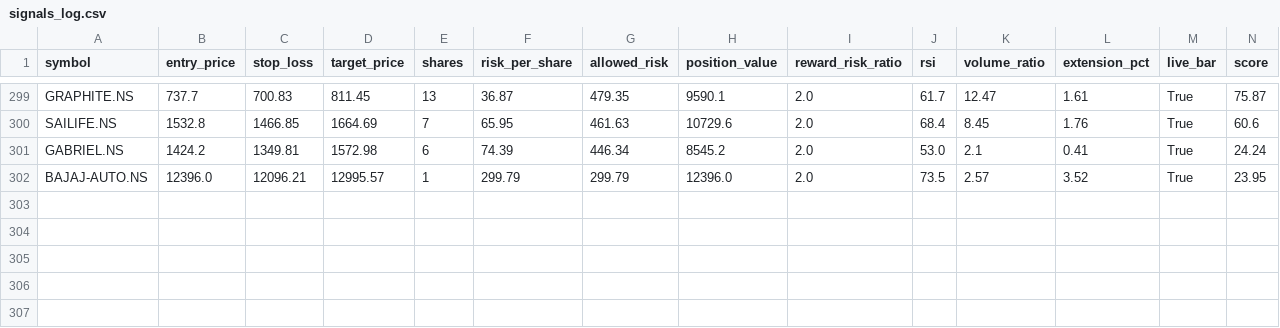
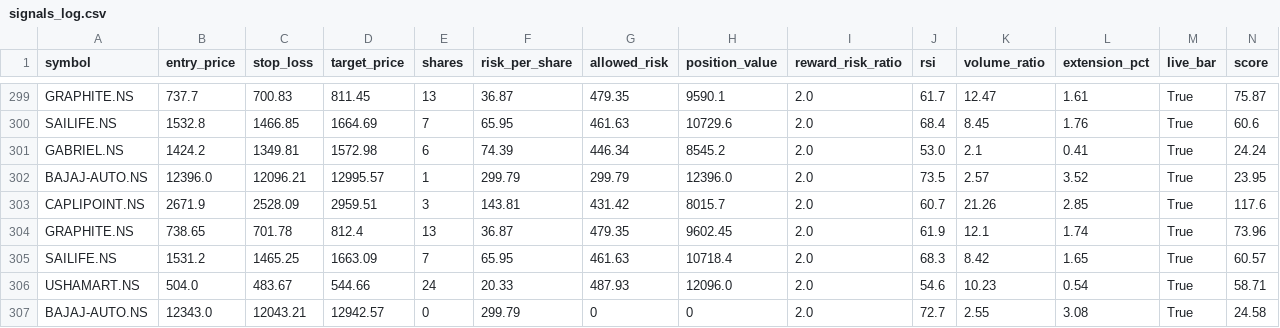
Before and after one commit to eeshanshukla12-star/nse_screener_1_.py, a CSV file: signals_log.csv, drawn as a sheet; only a part is shown, gaps mark what is left out; rows hold the shown columns only; the diff names each change by its address in the sheet, - before the commit and + after, or states it on an @@ line.

Commit message:
Update signal log [skip ci]

```diff
--- a/signals_log.csv
+++ b/signals_log.csv
+row 303: CAPLIPOINT.NS | 2671.9 | 2528.09 | 2959.51 | 3 | 143.81 | 431.42 | 8015.7 | 2.0 | 60.7 | 21.26 | 2.85 | True | 117.6
+row 304: GRAPHITE.NS | 738.65 | 701.78 | 812.4 | 13 | 36.87 | 479.35 | 9602.45 | 2.0 | 61.9 | 12.1 | 1.74 | True | 73.96
+row 305: SAILIFE.NS | 1531.2 | 1465.25 | 1663.09 | 7 | 65.95 | 461.63 | 10718.4 | 2.0 | 68.3 | 8.42 | 1.65 | True | 60.57
+row 306: USHAMART.NS | 504.0 | 483.67 | 544.66 | 24 | 20.33 | 487.93 | 12096.0 | 2.0 | 54.6 | 10.23 | 0.54 | True | 58.71
+row 307: BAJAJ-AUTO.NS | 12343.0 | 12043.21 | 12942.57 | 0 | 299.79 | 0 | 0 | 2.0 | 72.7 | 2.55 | 3.08 | True | 24.58
```
